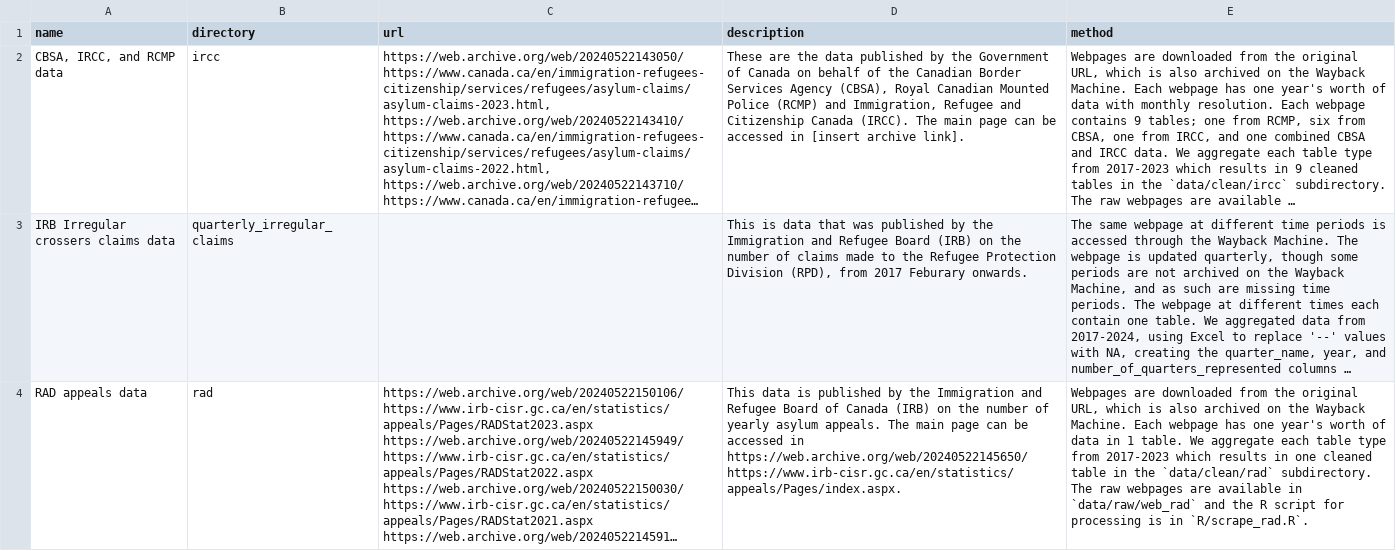
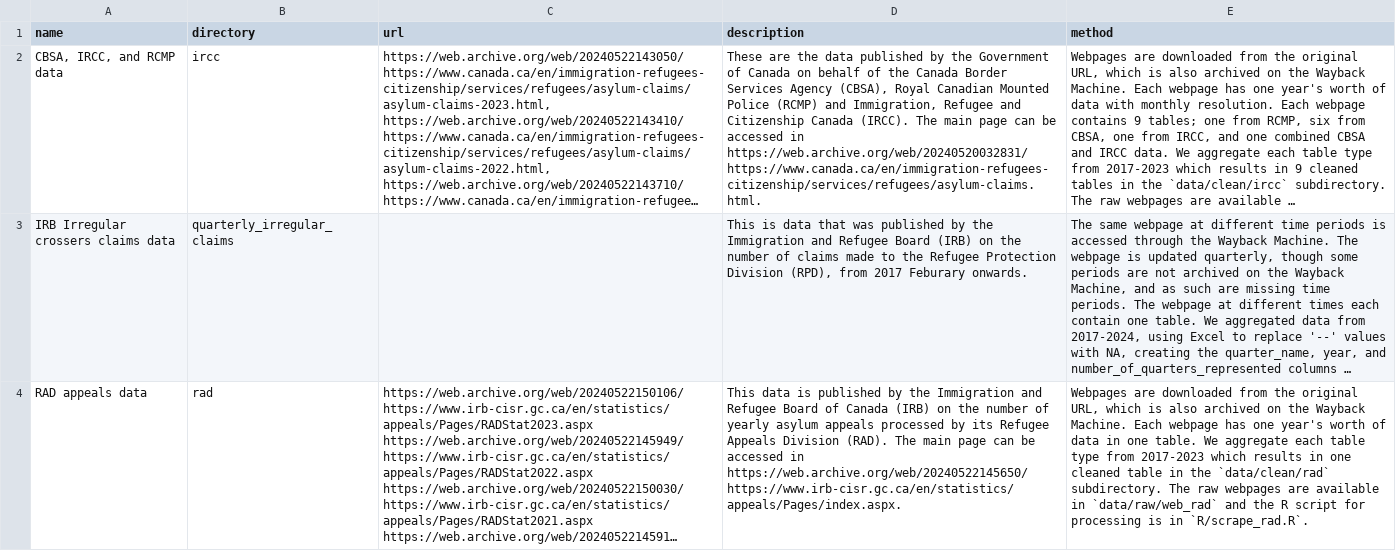
Before and after one commit to lifers/STCA-dataset, a CSV file: data/master_metadata.csv, drawn as a sheet; long unchanged cells end in …; the diff names each change by its address in the sheet, - before the commit and + after, or states it on an @@ line.

Commit message:
fix typo and formatting

```diff
--- a/data/master_metadata.csv
+++ b/data/master_metadata.csv
-D2 (description): …of the Canadian Border Services Agency (CBSA), Royal Canadian Mounted Police (RCMP) and Immigration, Refugee and Citizenship Canada (IRCC). The main page can be accessed in [insert archive link].
+D2 (description): …of the Canada Border Services Agency (CBSA), Royal Canadian Mounted Police (RCMP) and Immigration, Refugee and Citizenship Canada (IRCC). The main page can be accessed in https://web.archive.org/web/20240520032831/https://www.canada.ca/en/immigration-refugees-citizenship/services/refugees/asylum-claims.html.
-D4 (description): …yearly asylum appeals. The main…
+D4 (description): …yearly asylum appeals processed by its Refugee Appeals Division (RAD). The main…
-E4 (method): …data in 1 table. We…
+E4 (method): …data in one table. We…
```
Also changed, not shown: data/clean/ircc/cbsa_air_entry_metadata.csv, data/clean/ircc/cbsa_all_entry_metadata.csv, 9 other files.
